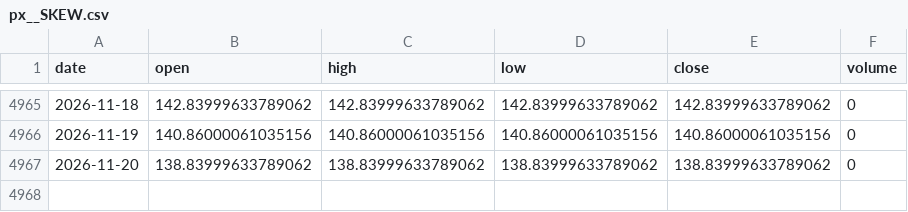
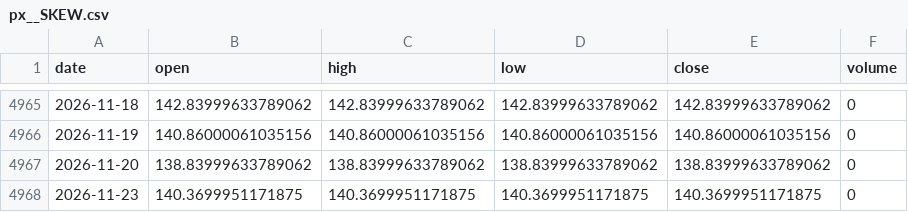
Before and after one commit to chenzhi123/market-trend-dashboard, a CSV file: data/cache/px__SKEW.csv, drawn as a sheet; only a part is shown, gaps mark what is left out; the diff names each change by its address in the sheet, - before the commit and + after, or states it on an @@ line.

```diff
--- a/data/cache/px__SKEW.csv
+++ b/data/cache/px__SKEW.csv
+row 4968: 2026-11-23 | 140.3699951171875 | 140.3699951171875 | 140.3699951171875 | 140.3699951171875 | 0
```
Also changed, not shown: data/cache/bond_rates.csv, data/cache/px_BZ_F.csv, 13 other files.
